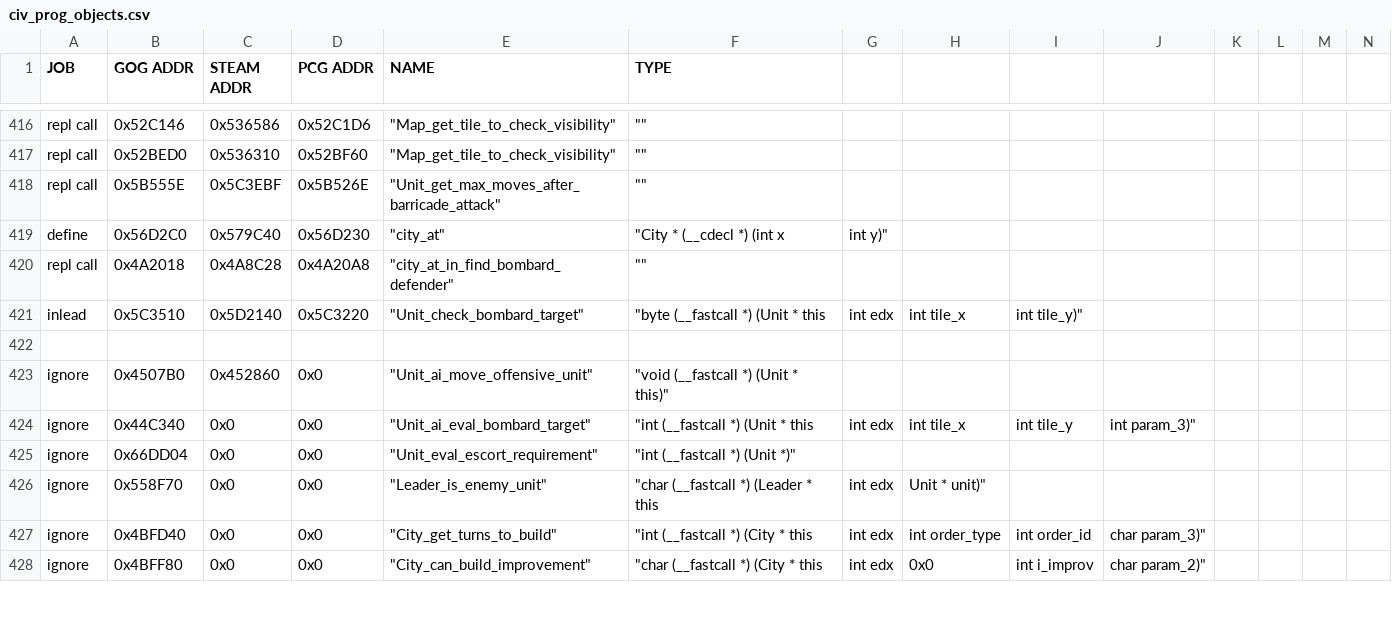
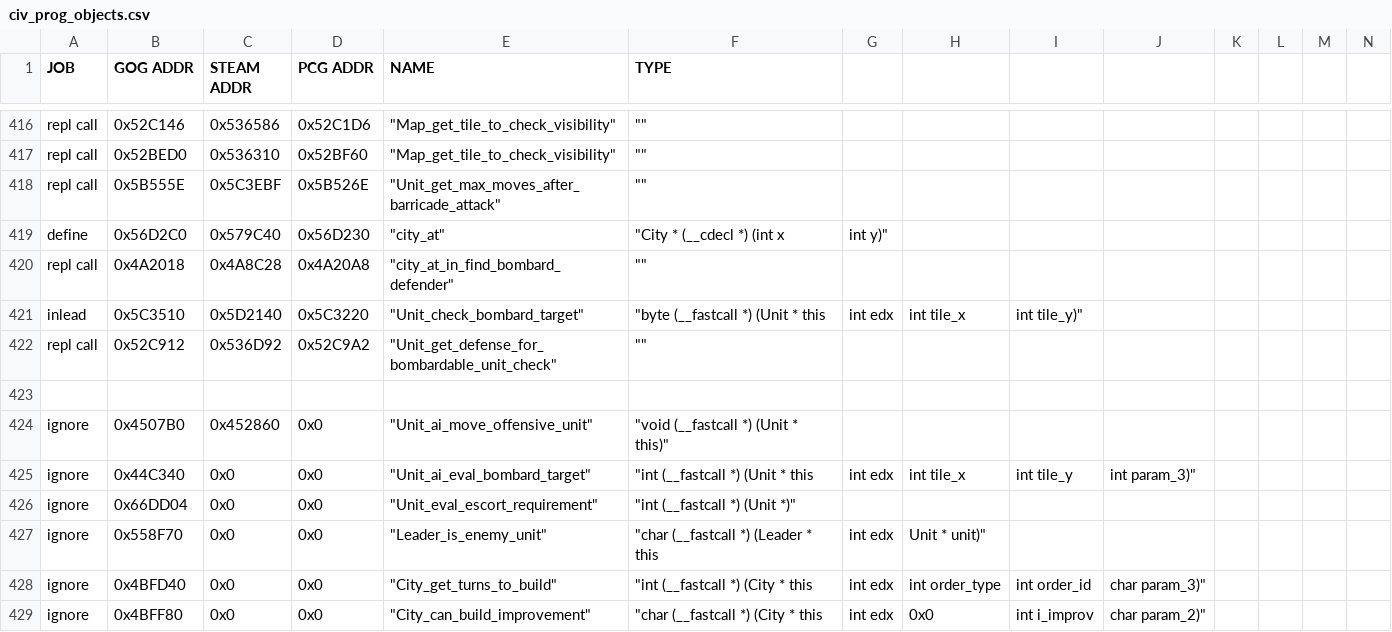
Before and after one commit to maxpetul/C3X, a CSV file: civ_prog_objects.csv, drawn as a sheet; only a part is shown, gaps mark what is left out; rows hold the shown columns only; the diff names each change by its address in the sheet, - before the commit and + after, or states it on an @@ line.

```diff
--- a/civ_prog_objects.csv
+++ b/civ_prog_objects.csv
+row 422: repl call | 0x52C912 | 0x536D92 | 0x52C9A2 | "Unit_get_defense_for_bombardable_unit_check" | ""
```
Also changed, not shown: 5 other files.
